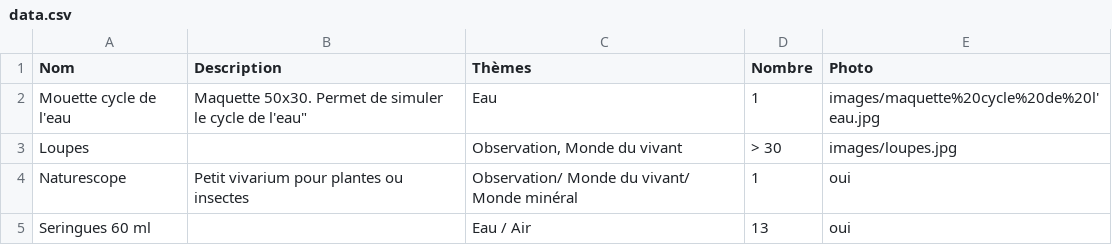
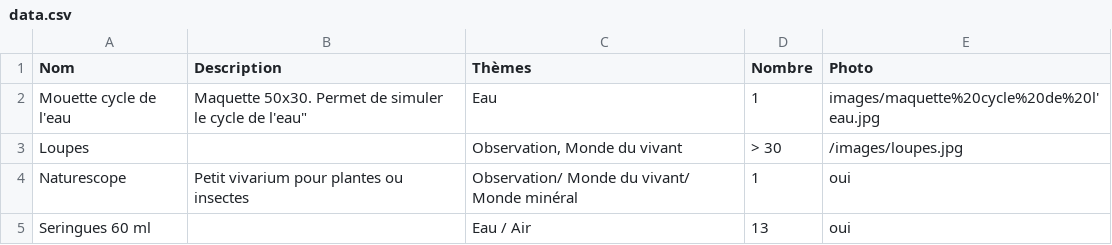
Before and after one commit to laurencebocktaels/inventaire-sciences, a CSV file: data.csv, drawn as a sheet; only a part is shown.

Commit message:
Update data.csv

```diff
--- a/data.csv
+++ b/data.csv
@@ -2,3 +2,3 @@
 Mouette cycle de l'eau;"Maquette 50x30.  Permet de  simuler le cycle de l'eau""";Eau;1;images/maquette%20cycle%20de%20l'eau.jpg
-Loupes;;Observation, Monde du vivant;> 30;images/loupes.jpg
+Loupes;;Observation, Monde du vivant;> 30;/images/loupes.jpg
 Naturescope;Petit vivarium pour plantes ou insectes;Observation/ Monde du vivant/ Monde minéral;1;oui
```
